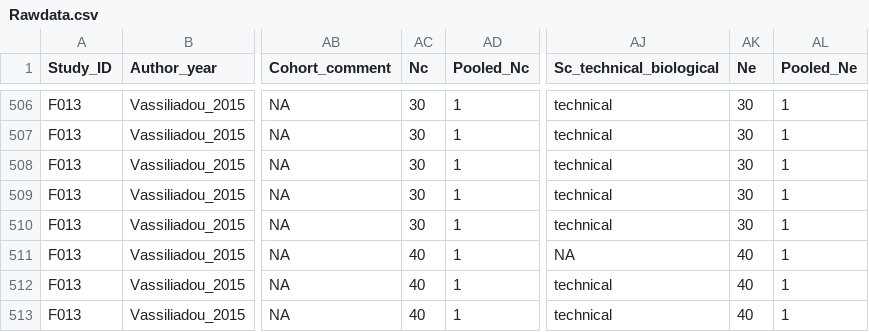
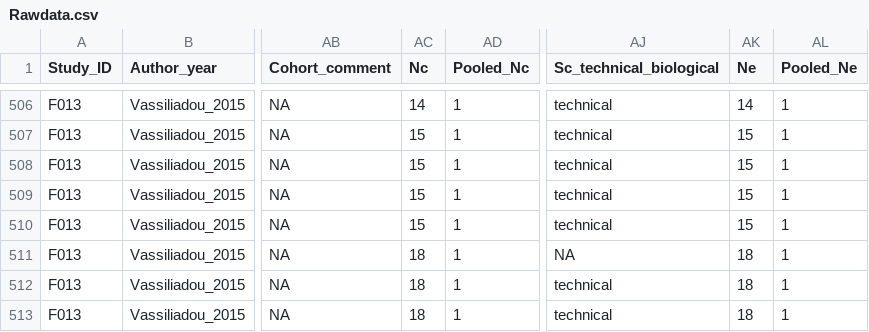
Before and after one commit to ScienceCath/CookedFish_PFAS, a CSV file: data/Rawdata.csv, drawn as a sheet; only a part is shown, gaps mark what is left out; the diff covers the shown part only; the diff names each change by its address in the sheet, - before the commit and + after, or states it on an @@ line.

```diff
--- a/data/Rawdata.csv
+++ b/data/Rawdata.csv
-AC506 (Nc): 30
+AC506 (Nc): 14
-AK506 (Ne): 30
+AK506 (Ne): 14
-AC507:AC510 (Nc): 30
+AC507:AC510 (Nc): 15
-AK507:AK510 (Ne): 30
+AK507:AK510 (Ne): 15
-AC511:AC513 (Nc): 40
+AC511:AC513 (Nc): 18
-AK511:AK513 (Ne): 40
+AK511:AK513 (Ne): 18
```
Also changed, not shown: 74 edited cells elsewhere in this file.
